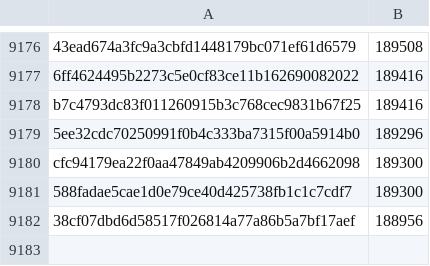
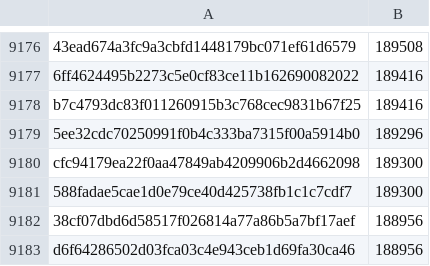
Before and after one commit to davelongdev/pybricks-micropython, a CSV file: cityhub.csv, drawn as a sheet; only a part is shown, gaps mark what is left out.

Commit message:
cityhub: Add d6f64286: 188956 (+0).

```diff
--- a/cityhub.csv
+++ b/cityhub.csv
@@ -9182 +9182,2 @@ cfc94179ea22f0aa47849ab4209906b2d4662098,189300
 38cf07dbd6d58517f026814a77a86b5a7bf17aef,188956
+d6f64286502d03fca03c4e943ceb1d69fa30ca46,188956
```
